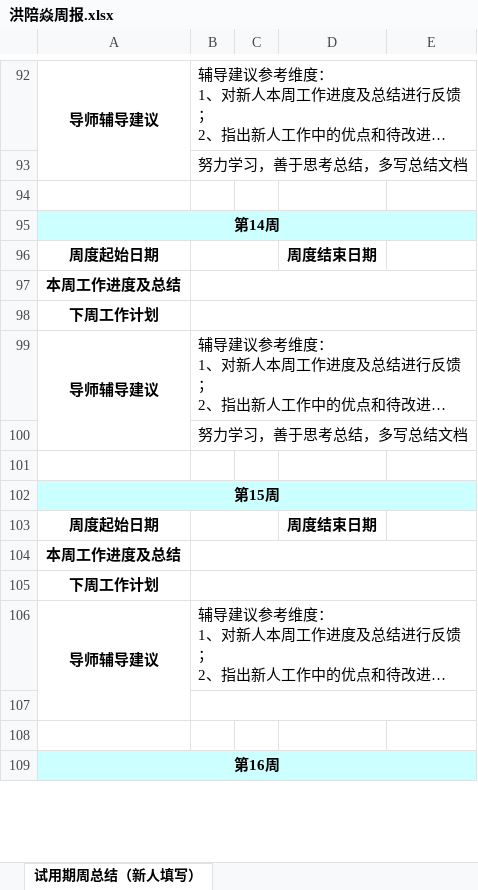
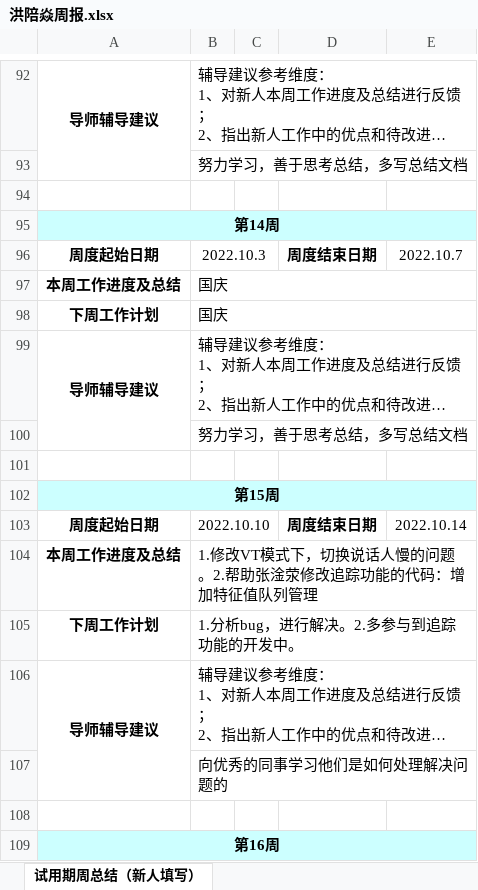
Before and after one commit to lytaaf/work, an Excel workbook: 洪陪焱周报.xlsx, sheet 试用期周总结（新人填写）, drawn as a sheet; only a part is shown, gaps mark what is left out; long unchanged cells end in …; values as stored, in another font and other column widths than the file's, no borders; the diff names each change by its address in the sheet, - before the commit and + after, or states it on an @@ line.

```diff
--- a/洪陪焱周报.xlsx (sheet 试用期周总结（新人填写）)
+++ b/洪陪焱周报.xlsx (sheet 试用期周总结（新人填写）)
-B96: (empty)
+B96: 2022.10.3
-E96: (empty)
+E96: 2022.10.7
-B97:B98: (empty)
+B97:B98: 国庆
-B103: (empty)
+B103: 2022.10.10
-E103: (empty)
+E103: 2022.10.14
-B104: (empty)
+B104: 1.修改VT模式下，切换说话人慢的问题。2.帮助张淦荥修改追踪功能的代码：增加特征值队列管理
-B105: (empty)
+B105: 1.分析bug，进行解决。2.多参与到追踪功能的开发中。
-B107: (empty)
+B107: 向优秀的同事学习他们是如何处理解决问题的
```
Also changed, not shown: 3 other files.
